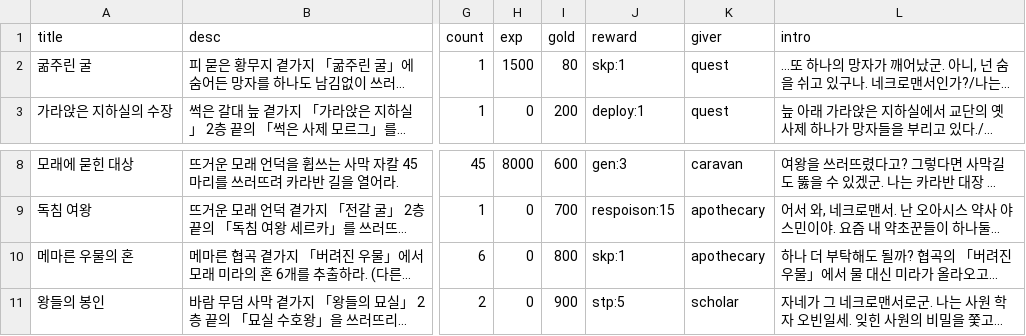
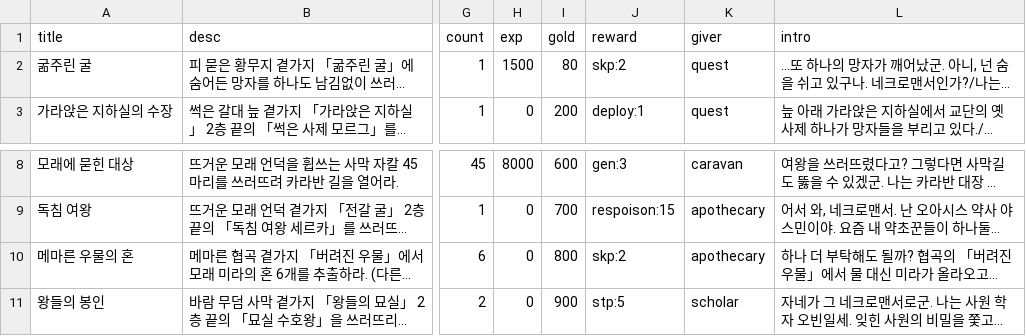
Before and after one commit to mogoshop/catch-and-keep, a CSV file: data/quests.csv, drawn as a sheet; only a part is shown, gaps mark what is left out; long unchanged cells end in …; the diff names each change by its address in the sheet, - before the commit and + after, or states it on an @@ line.

```diff
--- a/data/quests.csv
+++ b/data/quests.csv
-J2 (reward): skp:1
+J2 (reward): skp:2
-J10 (reward): skp:1
+J10 (reward): skp:2
```
Also changed, not shown: data/config.csv, data/item_affixes.csv, 23 other files.
